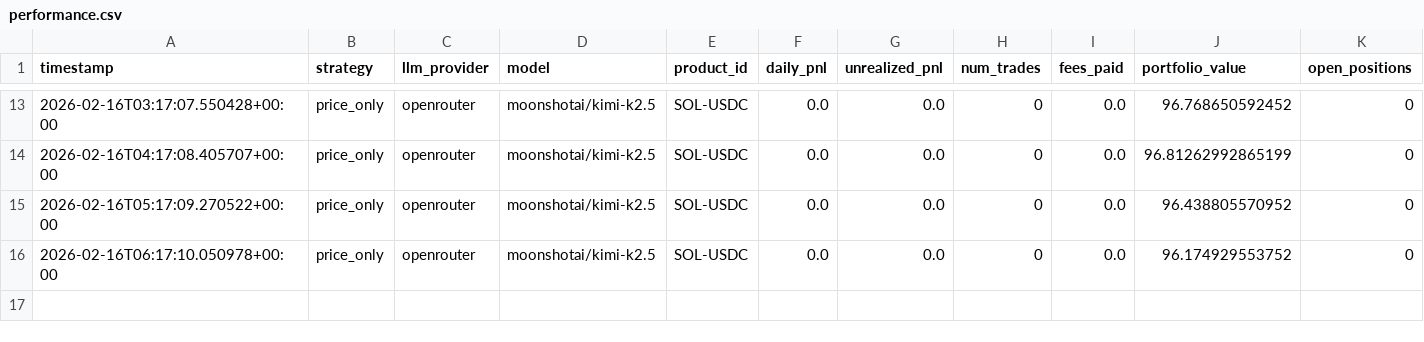
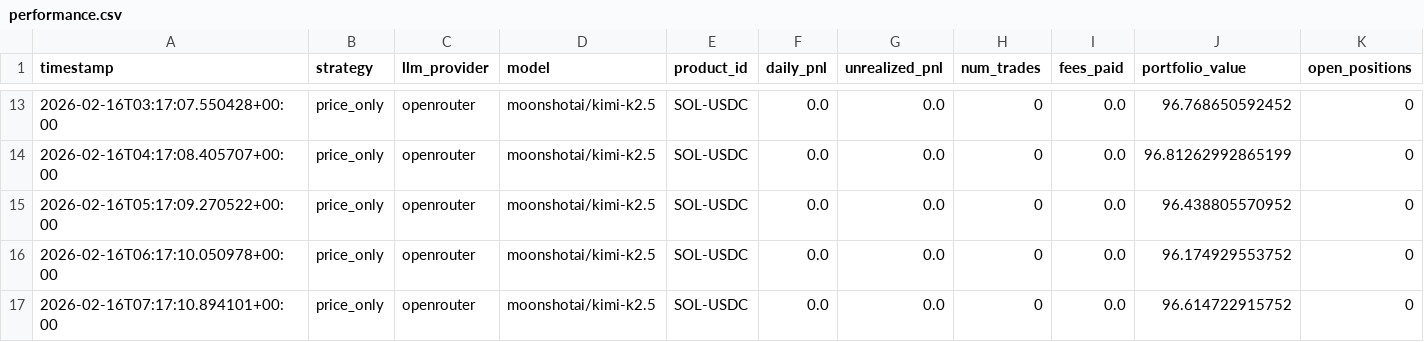
Before and after one commit to jalemieux/trading_agent, a CSV file: runs/performance.csv, drawn as a sheet; only a part is shown, gaps mark what is left out; the diff names each change by its address in the sheet, - before the commit and + after, or states it on an @@ line.

Commit message:
run-data: price_only/openrouter/moonshotai/kimi-k2.5

```diff
--- a/runs/performance.csv
+++ b/runs/performance.csv
+row 17: 2026-02-16T07:17:10.894101+00:00 | price_only | openrouter | moonshotai/kimi-k2.5 | SOL-USDC | 0.0 | 0.0 | 0 | 0.0 | 96.614722915752 | 0
```
